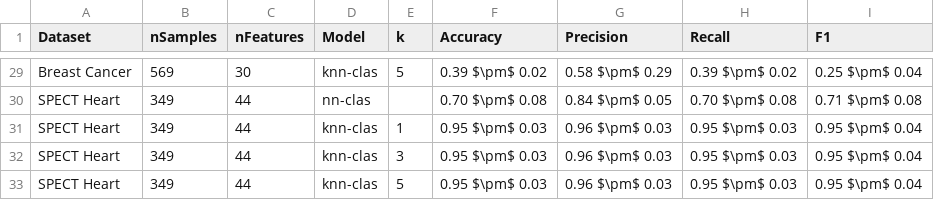
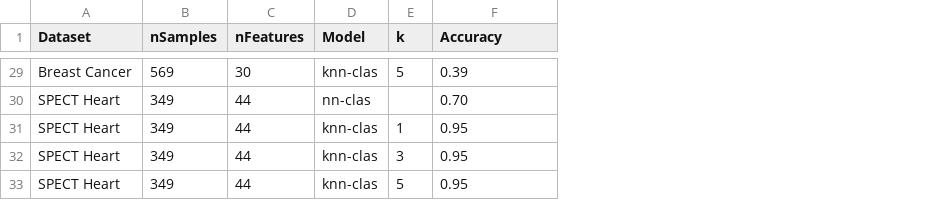
Before and after one commit to eduardo-ufmg/knn-clas, a CSV file: scripts/comparison_results/real_sets.csv, drawn as a sheet; only a part is shown, gaps mark what is left out; the diff covers the shown part only; the diff names each change by its address in the sheet, - before the commit and + after, or states it on an @@ line.

```diff
--- a/scripts/comparison_results/real_sets.csv
+++ b/scripts/comparison_results/real_sets.csv
-column G (Precision), rows 29-33: 0.58 $\pm$ 0.29 | 0.84 $\pm$ 0.05 | 0.96 $\pm$ 0.03 | 0.96 $\pm$ 0.03 | 0.96 $\pm$ 0.03
-column H (Recall), rows 29-33: 0.39 $\pm$ 0.02 | 0.70 $\pm$ 0.08 | 0.95 $\pm$ 0.03 | 0.95 $\pm$ 0.03 | 0.95 $\pm$ 0.03
-column I (F1), rows 29-33: 0.25 $\pm$ 0.04 | 0.71 $\pm$ 0.08 | 0.95 $\pm$ 0.04 | 0.95 $\pm$ 0.04 | 0.95 $\pm$ 0.04
-F29 (Accuracy): 0.39 $\pm$ 0.02
+F29 (Accuracy): 0.39
-F30 (Accuracy): 0.70 $\pm$ 0.08
+F30 (Accuracy): 0.70
-F31:F33 (Accuracy): 0.95 $\pm$ 0.03
+F31:F33 (Accuracy): 0.95
```
Also changed, not shown: 27 edited cells elsewhere in this file, 5 other files.
